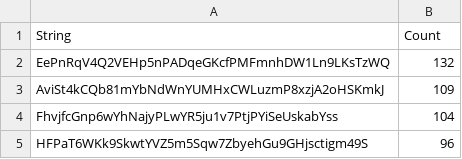
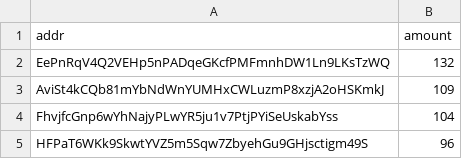
Before and after one commit to hard-nett/airdrop, a CSV file: headstash/communities/stoned-ape-club/sac.csv, drawn as a sheet; only a part is shown; removed rows and columns are numbered as before the commit, all else as after; the diff names each change by its address in the sheet, - before the commit and + after, or states it on an @@ line.

```diff
--- a/headstash/communities/stoned-ape-club/sac.csv
+++ b/headstash/communities/stoned-ape-club/sac.csv
-row 1: String | Count
+row 1: addr | amount
```
Also changed, not shown: headstash/communities/cannabuddies/cb.csv, headstash/communities/hippie-life-krew/hlk.csv, 12 other files.
